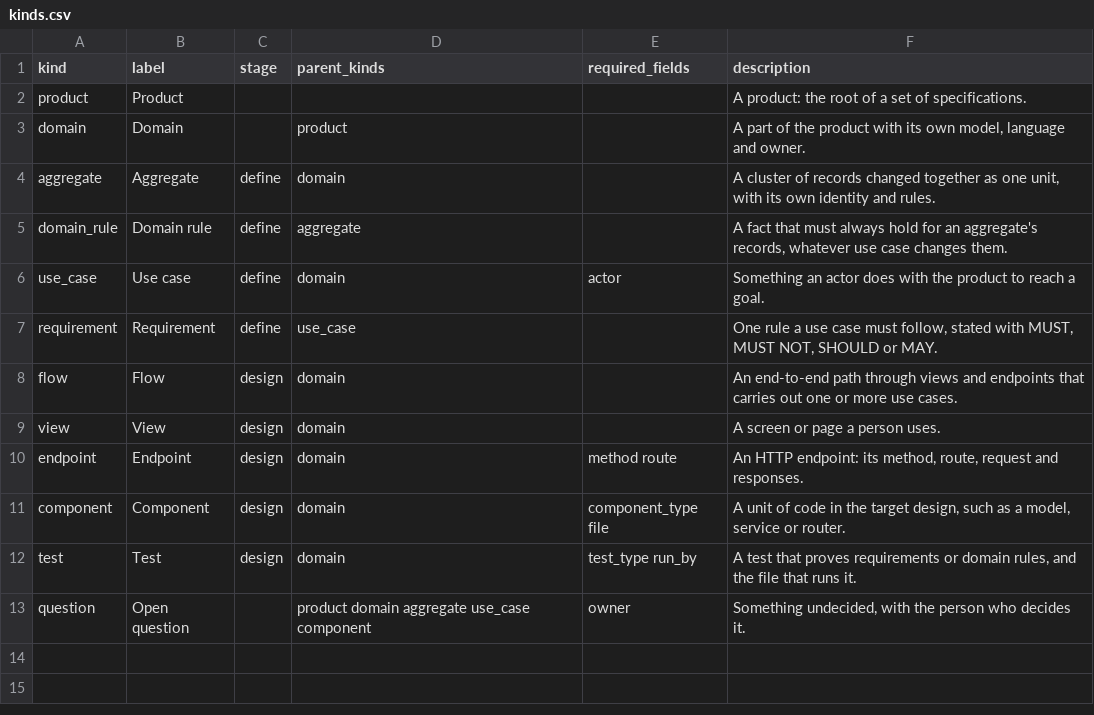
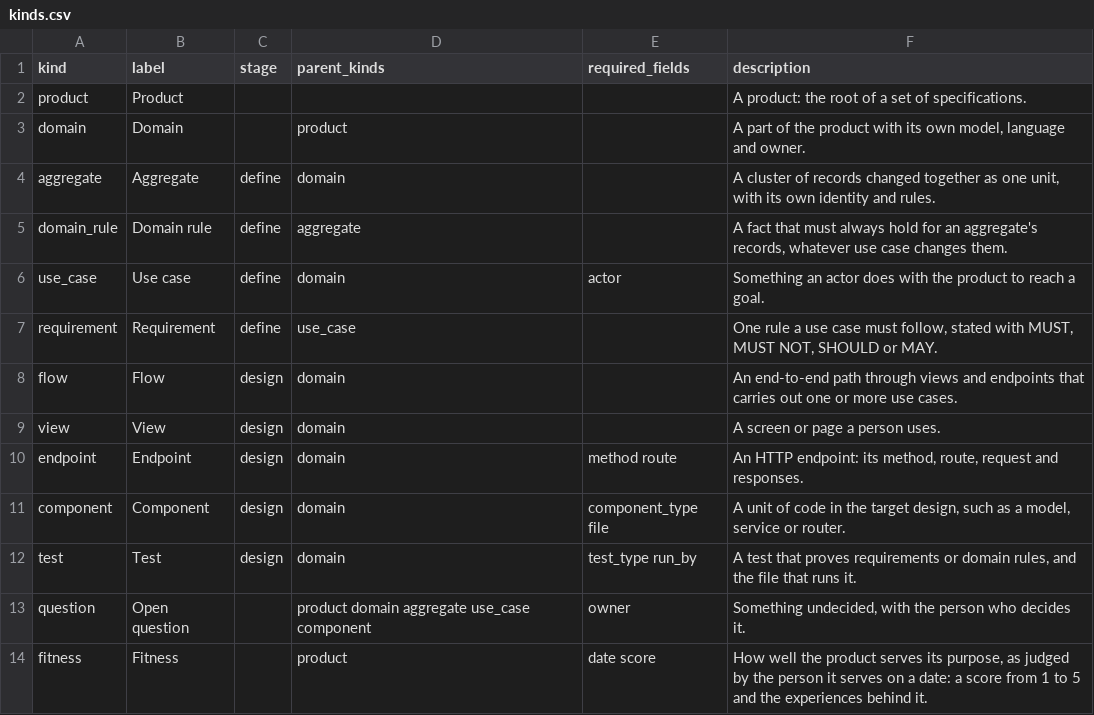
Before and after one commit to Jared4Robertson/lathe, a CSV file: lathe/meta/kinds.csv, drawn as a sheet.

```diff
--- a/lathe/meta/kinds.csv
+++ b/lathe/meta/kinds.csv
@@ -13 +13,2 @@ test,Test,design,domain,test_type run_by,"A test that proves requirements or dom
 question,Open question,,product domain aggregate use_case component,owner,"Something undecided, with the person who decides it."
+fitness,Fitness,,product,date score,"How well the product serves its purpose, as judged by the person it serves on a date: a score from 1 to 5 and the experiences behind it."
```
Also changed, not shown: 2 other files.
